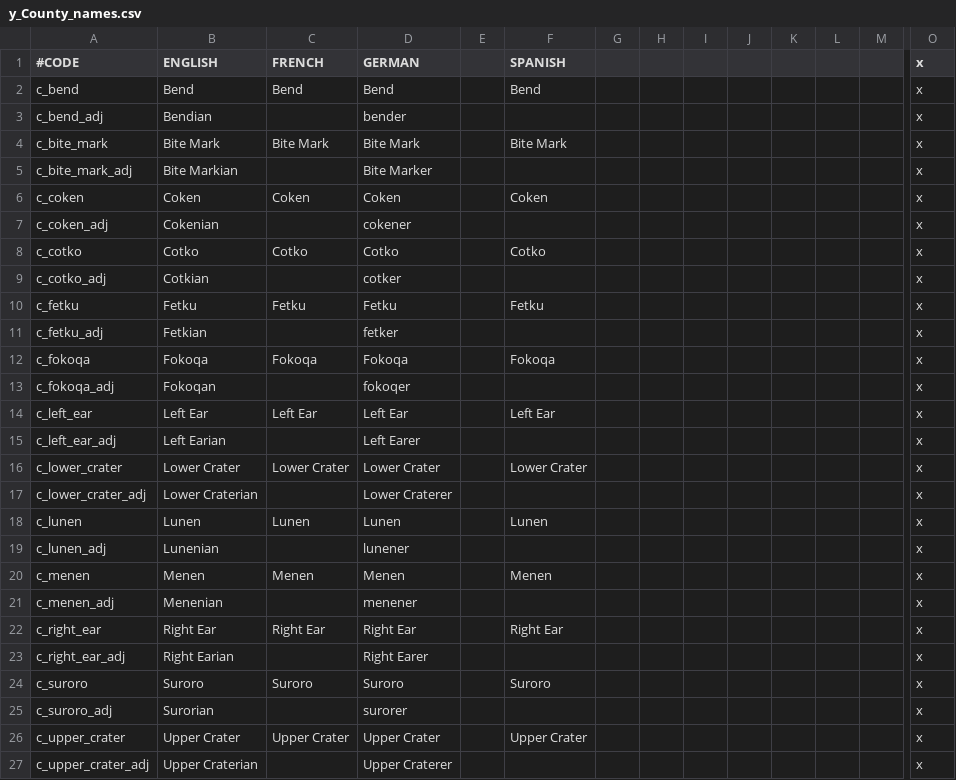
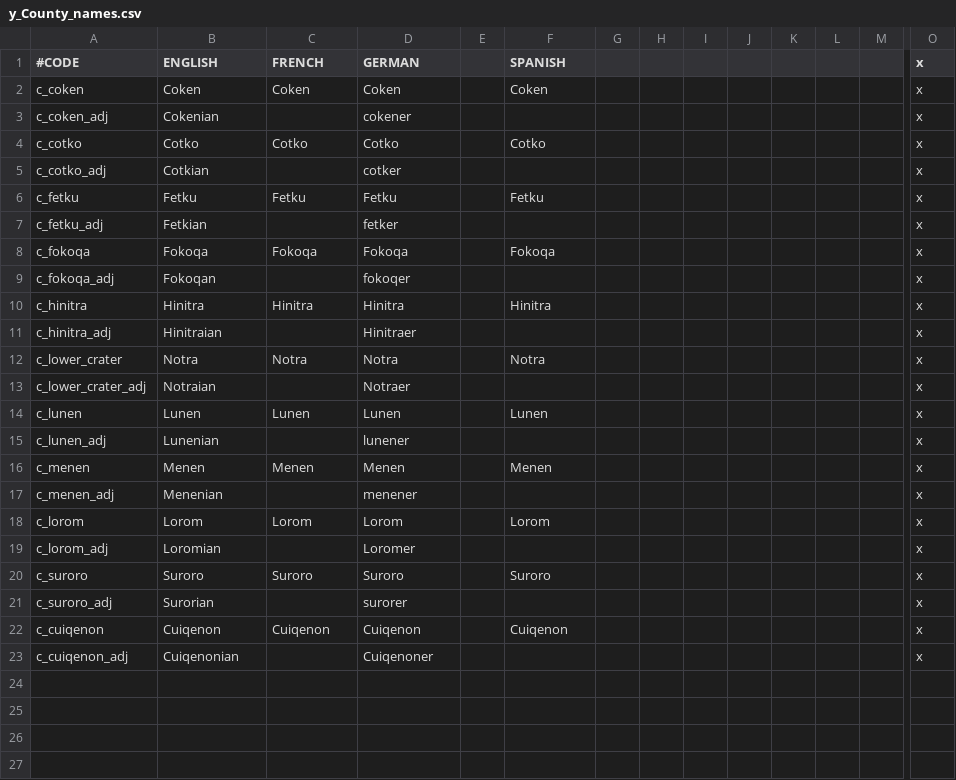
Before and after one commit to locustgate/Hylian-Kings, a CSV file: Hylian Kings/localisation/y_County_names.csv, drawn as a sheet; only a part is shown, gaps mark what is left out; removed rows and columns are numbered as before the commit, all else as after; rows hold the shown columns only; the diff names each change by its address in the sheet, - before the commit and + after, or states it on an @@ line.

```diff
--- a/Hylian Kings/localisation/y_County_names.csv
+++ b/Hylian Kings/localisation/y_County_names.csv
-row 2: c_bend | Bend | Bend | Bend |  | Bend |  |  |  |  |  |  |  | x
-row 3: c_bend_adj | Bendian |  | bender |  |  |  |  |  |  |  |  |  | x
-row 4: c_bite_mark | Bite Mark | Bite Mark | Bite Mark |  | Bite Mark |  |  |  |  |  |  |  | x
-row 5: c_bite_mark_adj | Bite Markian |  | Bite Marker |  |  |  |  |  |  |  |  |  | x
-row 14: c_left_ear | Left Ear | Left Ear | Left Ear |  | Left Ear |  |  |  |  |  |  |  | x
-row 15: c_left_ear_adj | Left Earian |  | Left Earer |  |  |  |  |  |  |  |  |  | x
+row 10: c_hinitra | Hinitra | Hinitra | Hinitra |  | Hinitra |  |  |  |  |  |  |  | x
+row 11: c_hinitra_adj | Hinitraian |  | Hinitraer |  |  |  |  |  |  |  |  |  | x
-B12 (ENGLISH): Lower Crater
+B12 (ENGLISH): Notra
-C12 (FRENCH): Lower Crater
+C12 (FRENCH): Notra
-D12 (GERMAN): Lower Crater
+D12 (GERMAN): Notra
-F12 (SPANISH): Lower Crater
+F12 (SPANISH): Notra
-B13 (ENGLISH): Lower Craterian
+B13 (ENGLISH): Notraian
-D13 (GERMAN): Lower Craterer
+D13 (GERMAN): Notraer
-row 22: c_right_ear | Right Ear | Right Ear | Right Ear |  | Right Ear |  |  |  |  |  |  |  | x
-row 23: c_right_ear_adj | Right Earian |  | Right Earer |  |  |  |  |  |  |  |  |  | x
+row 18: c_lorom | Lorom | Lorom | Lorom |  | Lorom |  |  |  |  |  |  |  | x
+row 19: c_lorom_adj | Loromian |  | Loromer |  |  |  |  |  |  |  |  |  | x
-row 26: c_upper_crater | Upper Crater | Upper Crater | Upper Crater |  | Upper Crater |  |  |  |  |  |  |  | x
-row 27: c_upper_crater_adj | Upper Craterian |  | Upper Craterer |  |  |  |  |  |  |  |  |  | x
+row 22: c_cuiqenon | Cuiqenon | Cuiqenon | Cuiqenon |  | Cuiqenon |  |  |  |  |  |  |  | x
+row 23: c_cuiqenon_adj | Cuiqenonian |  | Cuiqenoner |  |  |  |  |  |  |  |  |  | x
```
Also changed, not shown: Hylian Kings/localisation/y_Duchy_names.csv, 1 other file.
